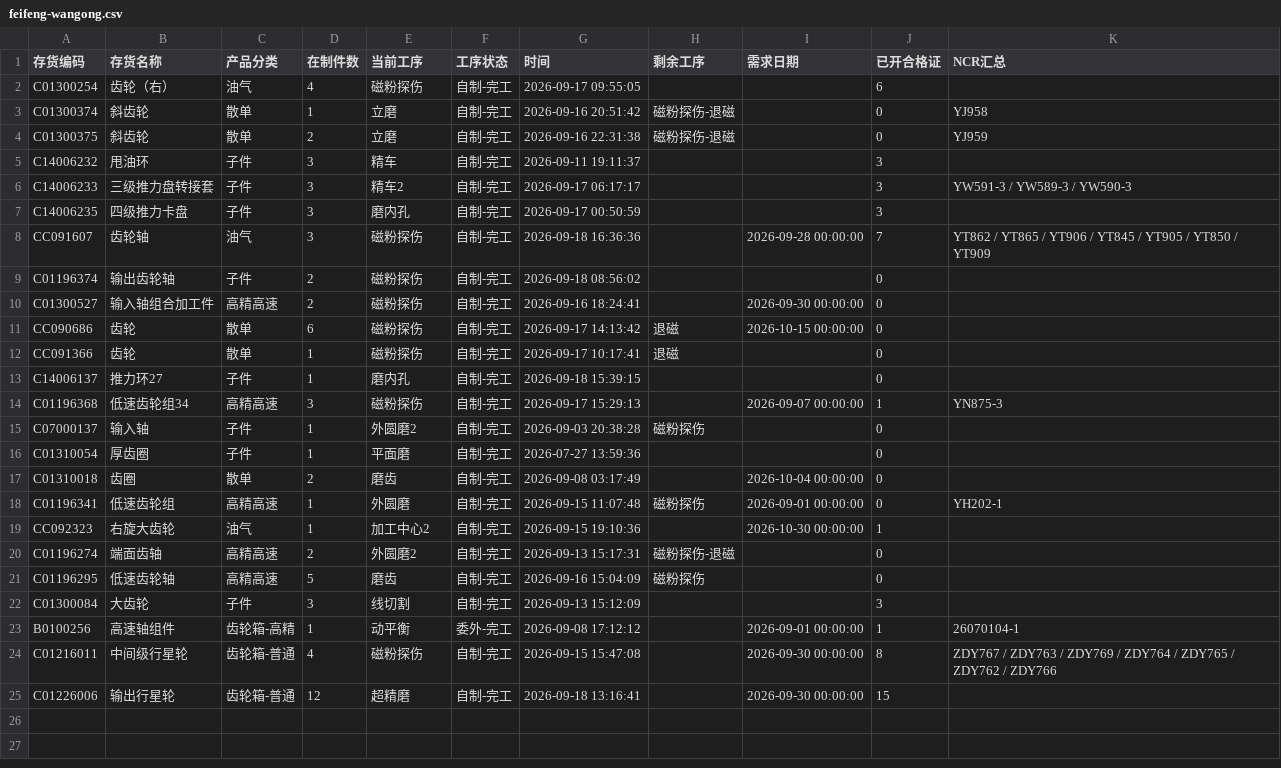
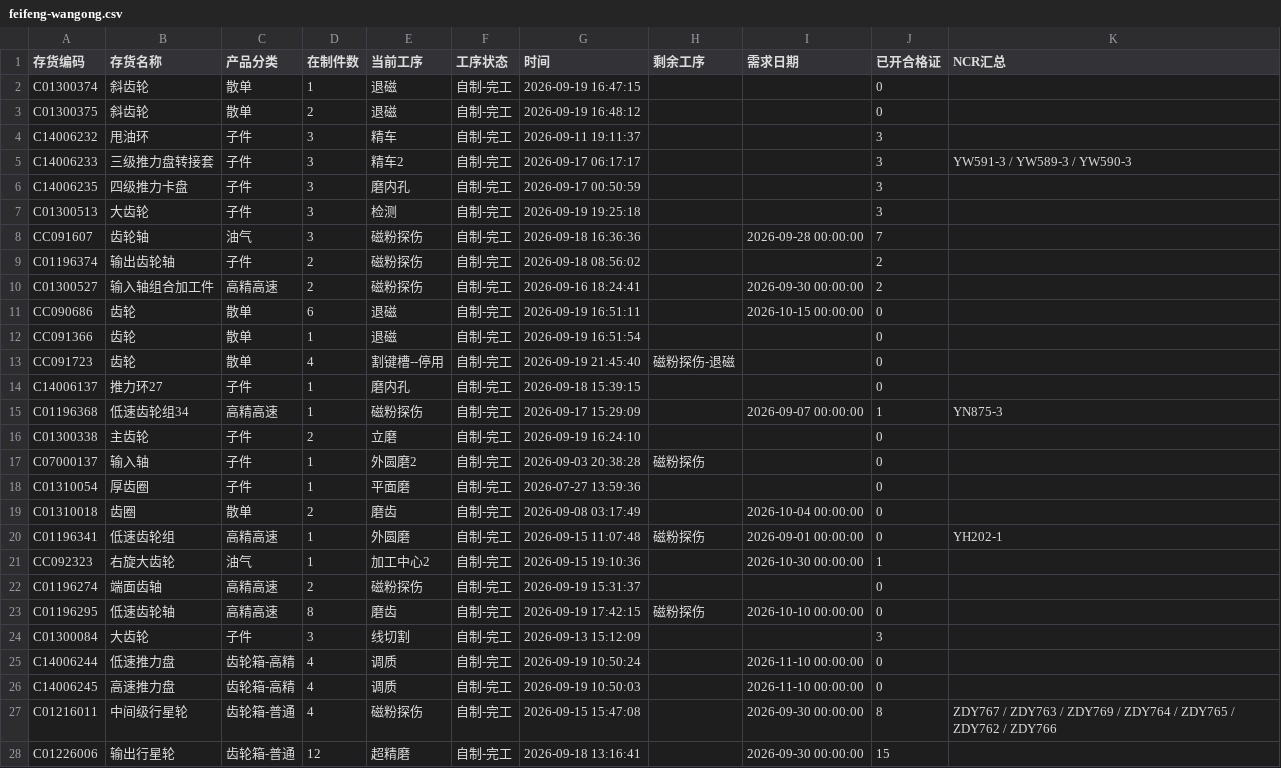
Before and after one commit to ZhanghaoWorkbuddy10/action-board, a CSV file: feifeng-wangong.csv, drawn as a sheet.

Commit message:
Update feifeng-wangong-csv 2026-09-20 08:54

```diff
--- a/feifeng-wangong.csv
+++ b/feifeng-wangong.csv
@@ -1,5 +1,4 @@
 存货编码,存货名称,产品分类,在制件数,当前工序,工序状态,时间,剩余工序,需求日期,已开合格证,NCR汇总
-C01300254,齿轮（右）,油气,4,磁粉探伤,自制-完工,2026-09-17 09:55:05,,,6,
-C01300374,斜齿轮,散单,1,立磨,自制-完工,2026-09-16 20:51:42,磁粉探伤-退磁,,0,YJ958
-C01300375,斜齿轮,散单,2,立磨,自制-完工,2026-09-16 22:31:38,磁粉探伤-退磁,,0,YJ959
+C01300374,斜齿轮,散单,1,退磁,自制-完工,2026-09-19 16:47:15,,,0,
+C01300375,斜齿轮,散单,2,退磁,自制-完工,2026-09-19 16:48:12,,,0,
 C14006232,甩油环,子件,3,精车,自制-完工,2026-09-11 19:11:37,,,3,
@@ -7,9 +6,12 @@ C14006233,三级推力盘转接套,子件,3,精车2,自制-完工,2026-09-17 06:
 C14006235,四级推力卡盘,子件,3,磨内孔,自制-完工,2026-09-17 00:50:59,,,3,
-CC091607,齿轮轴,油气,3,磁粉探伤,自制-完工,2026-09-18 16:36:36,,2026-09-28 00:00:00,7,YT862 / YT865 / YT906 / YT845 / YT905 / YT850 / YT909
-C01196374,输出齿轮轴,子件,2,磁粉探伤,自制-完工,2026-09-18 08:56:02,,,0,
-C01300527,输入轴组合加工件,高精高速,2,磁粉探伤,自制-完工,2026-09-16 18:24:41,,2026-09-30 00:00:00,0,
-CC090686,齿轮,散单,6,磁粉探伤,自制-完工,2026-09-17 14:13:42,退磁,2026-10-15 00:00:00,0,
-CC091366,齿轮,散单,1,磁粉探伤,自制-完工,2026-09-17 10:17:41,退磁,,0,
+C01300513,大齿轮,子件,3,检测,自制-完工,2026-09-19 19:25:18,,,3,
+CC091607,齿轮轴,油气,3,磁粉探伤,自制-完工,2026-09-18 16:36:36,,2026-09-28 00:00:00,7,
+C01196374,输出齿轮轴,子件,2,磁粉探伤,自制-完工,2026-09-18 08:56:02,,,2,
+C01300527,输入轴组合加工件,高精高速,2,磁粉探伤,自制-完工,2026-09-16 18:24:41,,2026-09-30 00:00:00,2,
+CC090686,齿轮,散单,6,退磁,自制-完工,2026-09-19 16:51:11,,2026-10-15 00:00:00,0,
+CC091366,齿轮,散单,1,退磁,自制-完工,2026-09-19 16:51:54,,,0,
+CC091723,齿轮,散单,4,割键槽--停用,自制-完工,2026-09-19 21:45:40,磁粉探伤-退磁,,0,
 C14006137,推力环27,子件,1,磨内孔,自制-完工,2026-09-18 15:39:15,,,0,
-C01196368,低速齿轮组34,高精高速,3,磁粉探伤,自制-完工,2026-09-17 15:29:13,,2026-09-07 00:00:00,1,YN875-3
+C01196368,低速齿轮组34,高精高速,1,磁粉探伤,自制-完工,2026-09-17 15:29:09,,2026-09-07 00:00:00,1,YN875-3
+C01300338,主齿轮,子件,2,立磨,自制-完工,2026-09-19 16:24:10,,,0,
 C07000137,输入轴,子件,1,外圆磨2,自制-完工,2026-09-03 20:38:28,磁粉探伤,,0,
@@ -19,6 +21,7 @@ C01196341,低速齿轮组,高精高速,1,外圆磨,自制-完工,2026-09-15 11:0
 CC092323,右旋大齿轮,油气,1,加工中心2,自制-完工,2026-09-15 19:10:36,,2026-10-30 00:00:00,1,
-C01196274,端面齿轴,高精高速,2,外圆磨2,自制-完工,2026-09-13 15:17:31,磁粉探伤-退磁,,0,
-C01196295,低速齿轮轴,高精高速,5,磨齿,自制-完工,2026-09-16 15:04:09,磁粉探伤,,0,
+C01196274,端面齿轴,高精高速,2,磁粉探伤,自制-完工,2026-09-19 15:31:37,,,0,
+C01196295,低速齿轮轴,高精高速,8,磨齿,自制-完工,2026-09-19 17:42:15,磁粉探伤,2026-10-10 00:00:00,0,
 C01300084,大齿轮,子件,3,线切割,自制-完工,2026-09-13 15:12:09,,,3,
-B0100256,高速轴组件,齿轮箱-高精,1,动平衡,委外-完工,2026-09-08 17:12:12,,2026-09-01 00:00:00,1,26070104-1
+C14006244,低速推力盘,齿轮箱-高精,4,调质,自制-完工,2026-09-19 10:50:24,,2026-11-10 00:00:00,0,
+C14006245,高速推力盘,齿轮箱-高精,4,调质,自制-完工,2026-09-19 10:50:03,,2026-11-10 00:00:00,0,
 C01216011,中间级行星轮,齿轮箱-普通,4,磁粉探伤,自制-完工,2026-09-15 15:47:08,,2026-09-30 00:00:00,8,ZDY767 / ZDY763 / ZDY769 / ZDY764 / ZDY765 / ZDY762 / ZDY766
```
